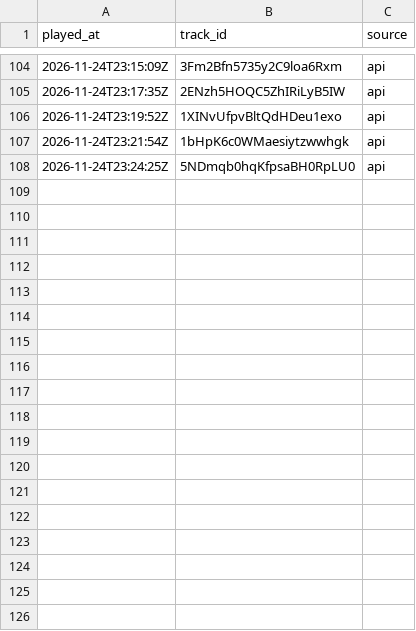
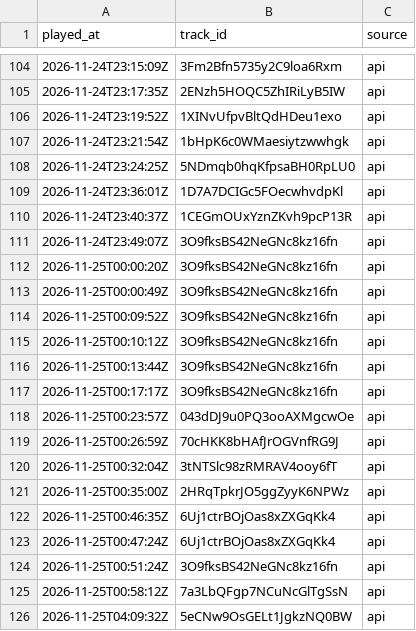
Before and after one commit to rey-coding-kim/spotify-monthly-top, a CSV file: data/plays/2026-11.csv, drawn as a sheet; only a part is shown, gaps mark what is left out; the diff names each change by its address in the sheet, - before the commit and + after, or states it on an @@ line.

```diff
--- a/data/plays/2026-11.csv
+++ b/data/plays/2026-11.csv
+row 109: 2026-11-24T23:36:01Z | 1D7A7DCIGc5FOecwhvdpKl | api
+row 110: 2026-11-24T23:40:37Z | 1CEGmOUxYznZKvh9pcP13R | api
+row 111: 2026-11-24T23:49:07Z | 3O9fksBS42NeGNc8kz16fn | api
+row 112: 2026-11-25T00:00:20Z | 3O9fksBS42NeGNc8kz16fn | api
+row 113: 2026-11-25T00:00:49Z | 3O9fksBS42NeGNc8kz16fn | api
+row 114: 2026-11-25T00:09:52Z | 3O9fksBS42NeGNc8kz16fn | api
+row 115: 2026-11-25T00:10:12Z | 3O9fksBS42NeGNc8kz16fn | api
+row 116: 2026-11-25T00:13:44Z | 3O9fksBS42NeGNc8kz16fn | api
+row 117: 2026-11-25T00:17:17Z | 3O9fksBS42NeGNc8kz16fn | api
+row 118: 2026-11-25T00:23:57Z | 043dDJ9u0PQ3ooAXMgcwOe | api
+row 119: 2026-11-25T00:26:59Z | 70cHKK8bHAfJrOGVnfRG9J | api
+row 120: 2026-11-25T00:32:04Z | 3tNTSlc98zRMRAV4ooy6fT | api
+row 121: 2026-11-25T00:35:00Z | 2HRqTpkrJO5ggZyyK6NPWz | api
+row 122: 2026-11-25T00:46:35Z | 6Uj1ctrBOjOas8xZXGqKk4 | api
+row 123: 2026-11-25T00:47:24Z | 6Uj1ctrBOjOas8xZXGqKk4 | api
+row 124: 2026-11-25T00:51:24Z | 3O9fksBS42NeGNc8kz16fn | api
+row 125: 2026-11-25T00:58:12Z | 7a3LbQFgp7NCuNcGlTgSsN | api
+row 126: 2026-11-25T04:09:32Z | 5eCNw9OsGELt1JgkzNQ0BW | api
```
Also changed, not shown: 2 other files.
